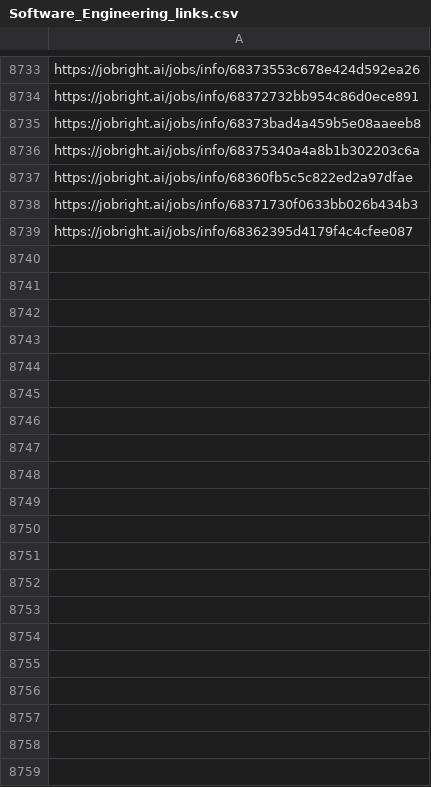
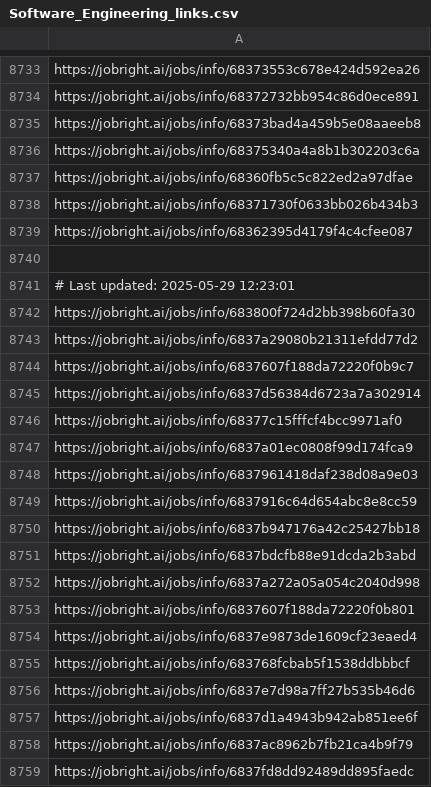
Before and after one commit to Pradeepsingh61/job_DE1, a CSV file: Software_Engineering_links.csv, drawn as a sheet; only a part is shown, gaps mark what is left out; the diff covers the shown part only; the diff names each change by its address in the sheet, - before the commit and + after, or states it on an @@ line.

```diff
--- a/Software_Engineering_links.csv
+++ b/Software_Engineering_links.csv
+row 8740: (empty)
+row 8741: # Last updated: 2025-05-29 12:23:01
+row 8742: https://jobright.ai/jobs/info/683800f724d2bb398b60fa30
+row 8743: https://jobright.ai/jobs/info/6837a29080b21311efdd77d2
+row 8744: https://jobright.ai/jobs/info/6837607f188da72220f0b9c7
+row 8745: https://jobright.ai/jobs/info/6837d56384d6723a7a302914
+row 8746: https://jobright.ai/jobs/info/68377c15fffcf4bcc9971af0
+row 8747: https://jobright.ai/jobs/info/6837a01ec0808f99d174fca9
+row 8748: https://jobright.ai/jobs/info/6837961418daf238d08a9e03
+row 8749: https://jobright.ai/jobs/info/6837916c64d654abc8e8cc59
+row 8750: https://jobright.ai/jobs/info/6837b947176a42c25427bb18
+row 8751: https://jobright.ai/jobs/info/6837bdcfb88e91dcda2b3abd
+row 8752: https://jobright.ai/jobs/info/6837a272a05a054c2040d998
+row 8753: https://jobright.ai/jobs/info/6837607f188da72220f0b801
+row 8754: https://jobright.ai/jobs/info/6837e9873de1609cf23eaed4
+row 8755: https://jobright.ai/jobs/info/683768fcbab5f1538ddbbbcf
+row 8756: https://jobright.ai/jobs/info/6837e7d98a7ff27b535b46d6
+row 8757: https://jobright.ai/jobs/info/6837d1a4943b942ab851ee6f
+row 8758: https://jobright.ai/jobs/info/6837ac8962b7fb21ca4b9f79
+row 8759: https://jobright.ai/jobs/info/6837fd8dd92489dd895faedc
```
Also changed, not shown: 35 added rows elsewhere in this file, Accounting_and_Finance.csv, Education_and_Training_links.csv, 31 other files.
